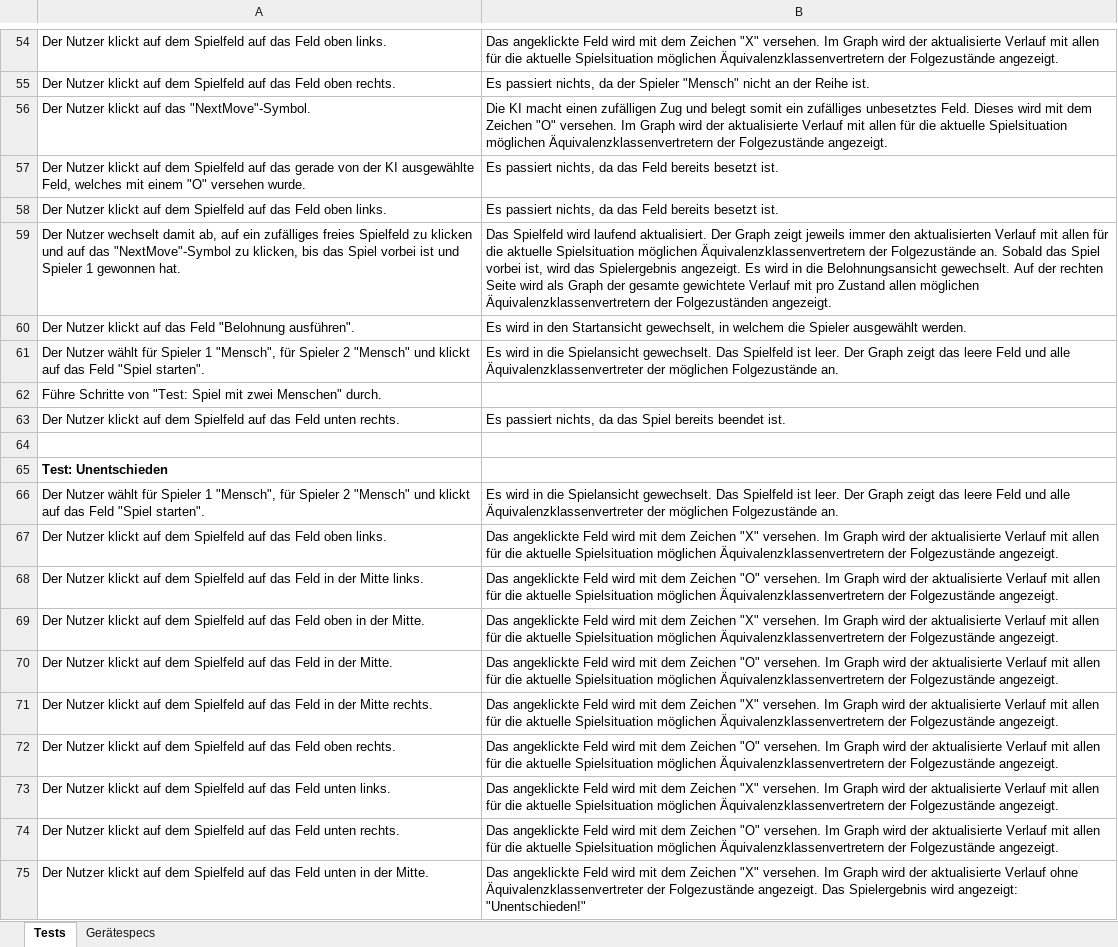
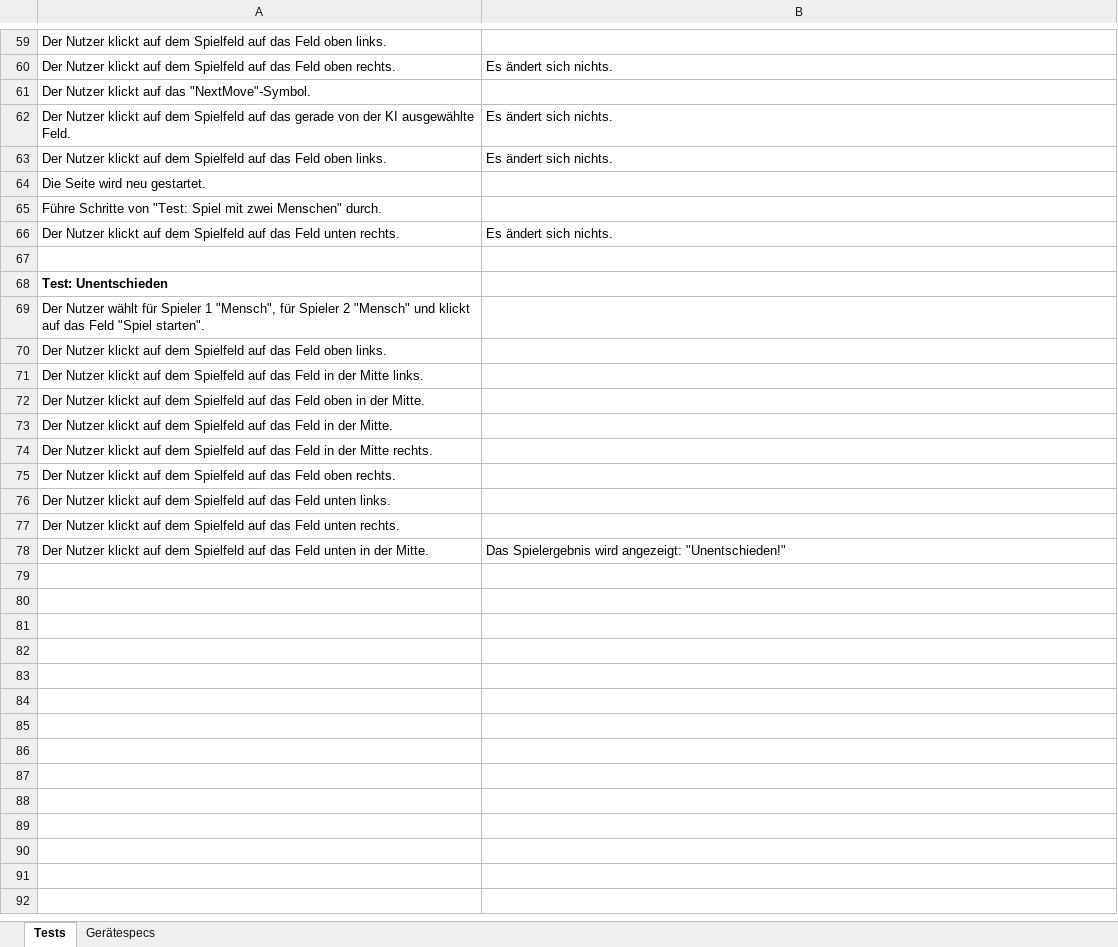
Before and after one commit to idlaviV/TIKTacToe, an Excel workbook: Integrationstests/Integrationstests.xlsx, sheet Tests, drawn as a sheet; only a part is shown, gaps mark what is left out; values as stored, in another font and other column widths than the file's, no borders; removed rows and columns are numbered as before the commit, all else as after; the diff covers the shown part only; the diff names each change by its address in the sheet, - before the commit and + after, or states it on an @@ line.

```diff
--- a/Integrationstests/Integrationstests.xlsx (sheet Tests)
+++ b/Integrationstests/Integrationstests.xlsx (sheet Tests)
-B59: Das angeklickte Feld wird mit dem Zeichen "X" versehen. Im Graph wird der aktualisierte Verlauf mit allen für die aktuelle Spielsituation möglichen Äquivalenzklassenvertretern der Folgezustände angezeigt.
+B59: (empty)
-B60: Es passiert nichts, da der Spieler "Mensch" nicht an der Reihe ist.
+B60: Es ändert sich nichts.
-B61: Die KI macht einen zufälligen Zug und belegt somit ein zufälliges unbesetztes Feld. Dieses wird mit dem Zeichen "O" versehen. Im Graph wird der aktualisierte Verlauf mit allen für die aktuelle Spielsituation möglichen Äquivalenzklassenvertretern der Folgezustände angezeigt.
+B61: (empty)
-row 57: Der Nutzer klickt auf dem Spielfeld auf das gerade von der KI ausgewählte Feld, welches mit einem "O" versehen wurde. | Es passiert nichts, da das Feld bereits besetzt ist.
+row 62: Der Nutzer klickt auf dem Spielfeld auf das gerade von der KI ausgewählte Feld. | Es ändert sich nichts.
-B63: Es passiert nichts, da das Feld bereits besetzt ist.
+B63: Es ändert sich nichts.
-row 59: Der Nutzer wechselt damit ab, auf ein zufälliges freies Spielfeld zu klicken und auf das "NextMove"-Symbol zu klicken, bis das Spiel vorbei ist und Spieler 1 gewonnen hat. | Das Spielfeld wird laufend aktualisiert. Der Graph zeigt jeweils immer den aktualisierten Verlauf mit allen für die aktuelle Spielsituation möglichen Äquivalenzklassenvertretern der Folgezustände an. Sobald das Spiel vorbei ist, wird das Spielergebnis angezeigt. Es wird in die Belohnungsansicht gewechselt. Auf der rechten Seite wird als Graph der gesamte gewichtete Verlauf mit pro Zustand allen möglichen Äquivalenzklassenvertretern der Folgezuständen angezeigt.
-row 60: Der Nutzer klickt auf das Feld "Belohnung ausführen". | Es wird in den Startansicht gewechselt, in welchem die Spieler ausgewählt werden.
-row 61: Der Nutzer wählt für Spieler 1 "Mensch", für Spieler 2 "Mensch" und klickt auf das Feld "Spiel starten". | Es wird in die Spielansicht gewechselt. Das Spielfeld ist leer. Der Graph zeigt das leere Feld und alle Äquivalenzklassenvertreter der möglichen Folgezustände an.
+row 64: Die Seite wird neu gestartet.
-B66: Es passiert nichts, da das Spiel bereits beendet ist.
+B66: Es ändert sich nichts.
-B69: Es wird in die Spielansicht gewechselt. Das Spielfeld ist leer. Der Graph zeigt das leere Feld und alle Äquivalenzklassenvertreter der möglichen Folgezustände an.
+B69: (empty)
-B70: Das angeklickte Feld wird mit dem Zeichen "X" versehen. Im Graph wird der aktualisierte Verlauf mit allen für die aktuelle Spielsituation möglichen Äquivalenzklassenvertretern der Folgezustände angezeigt.
+B70: (empty)
-B71: Das angeklickte Feld wird mit dem Zeichen "O" versehen. Im Graph wird der aktualisierte Verlauf mit allen für die aktuelle Spielsituation möglichen Äquivalenzklassenvertretern der Folgezustände angezeigt.
+B71: (empty)
-B72: Das angeklickte Feld wird mit dem Zeichen "X" versehen. Im Graph wird der aktualisierte Verlauf mit allen für die aktuelle Spielsituation möglichen Äquivalenzklassenvertretern der Folgezustände angezeigt.
+B72: (empty)
-B73: Das angeklickte Feld wird mit dem Zeichen "O" versehen. Im Graph wird der aktualisierte Verlauf mit allen für die aktuelle Spielsituation möglichen Äquivalenzklassenvertretern der Folgezustände angezeigt.
+B73: (empty)
-B74: Das angeklickte Feld wird mit dem Zeichen "X" versehen. Im Graph wird der aktualisierte Verlauf mit allen für die aktuelle Spielsituation möglichen Äquivalenzklassenvertretern der Folgezustände angezeigt.
+B74: (empty)
-B75: Das angeklickte Feld wird mit dem Zeichen "O" versehen. Im Graph wird der aktualisierte Verlauf mit allen für die aktuelle Spielsituation möglichen Äquivalenzklassenvertretern der Folgezustände angezeigt.
+B75: (empty)
-B76: Das angeklickte Feld wird mit dem Zeichen "X" versehen. Im Graph wird der aktualisierte Verlauf mit allen für die aktuelle Spielsituation möglichen Äquivalenzklassenvertretern der Folgezustände angezeigt.
+B76: (empty)
-B77: Das angeklickte Feld wird mit dem Zeichen "O" versehen. Im Graph wird der aktualisierte Verlauf mit allen für die aktuelle Spielsituation möglichen Äquivalenzklassenvertretern der Folgezustände angezeigt.
+B77: (empty)
-B78: Das angeklickte Feld wird mit dem Zeichen "X" versehen. Im Graph wird der aktualisierte Verlauf ohne Äquivalenzklassenvertreter der Folgezustände angezeigt. Das Spielergebnis wird…
+B78: Das Spielergebnis wird…
```
Also changed, not shown: 15 added rows, 10 removed rows and 36 edited cells elsewhere in this sheet.
